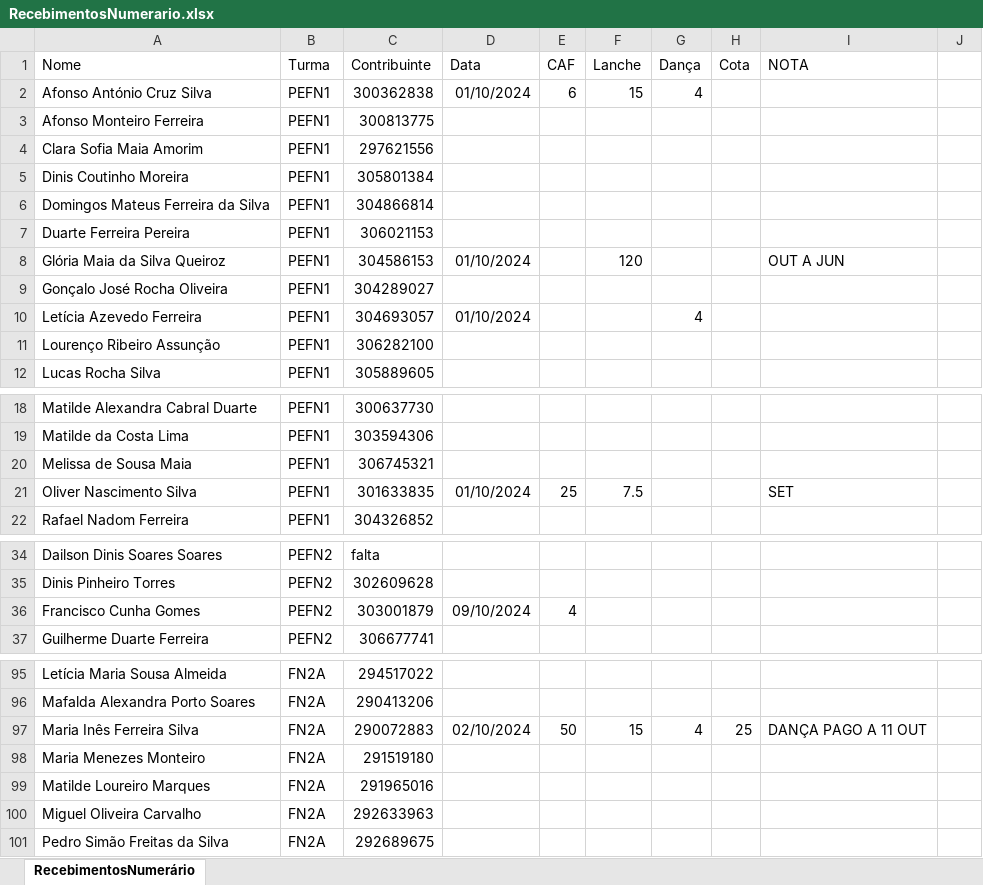
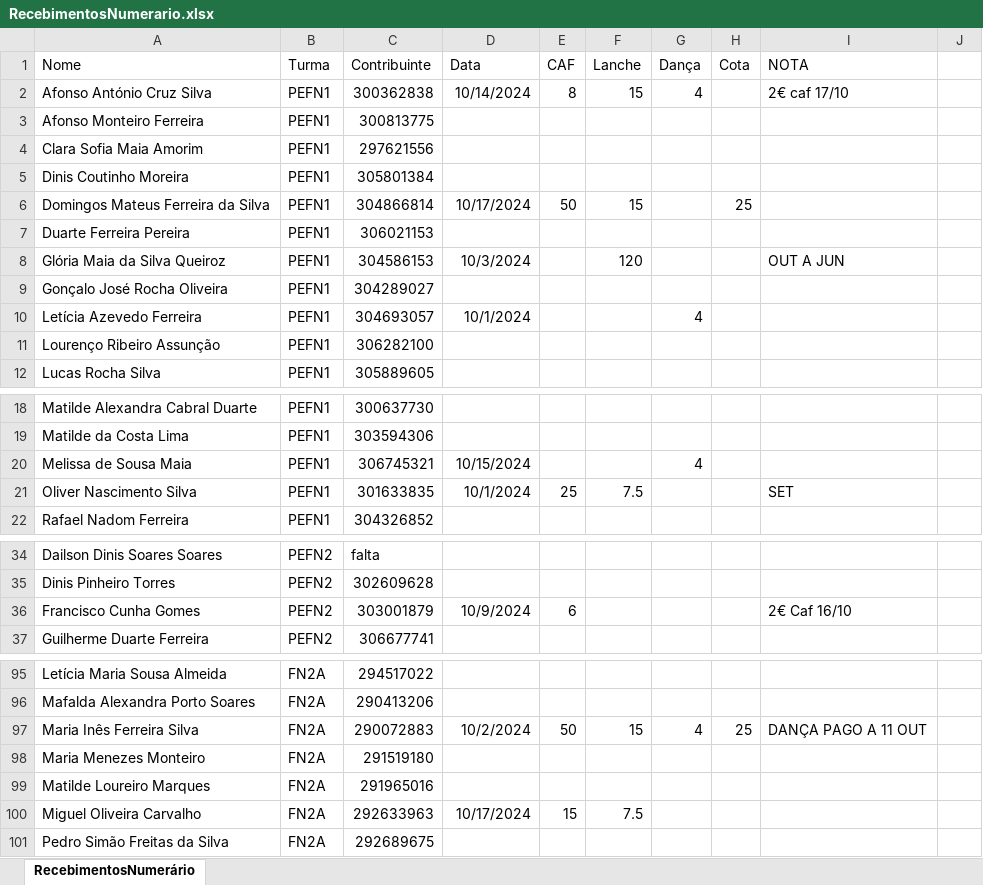
Before and after one commit to Boliveira2/School, an Excel workbook: GestorReceitas/outubro/RecebimentosNumerario.xlsx, sheet RecebimentosNumerário, drawn as a sheet; only a part is shown, gaps mark what is left out; values as stored, in another font and other column widths than the file's, no borders; the diff covers the shown part only; the diff names each change by its address in the sheet, - before the commit and + after, or states it on an @@ line.

Commit message:
Outubro

```diff
--- a/GestorReceitas/outubro/RecebimentosNumerario.xlsx (sheet RecebimentosNumerário)
+++ b/GestorReceitas/outubro/RecebimentosNumerario.xlsx (sheet RecebimentosNumerário)
-D2 (Data): 01/10/2024
+D2 (Data): 10/14/2024
-E2 (CAF): 6
+E2 (CAF): 8
-I2 (NOTA): (empty)
+I2 (NOTA): 2€ caf 17/10
-D6 (Data): (empty)
+D6 (Data): 10/17/2024
-E6 (CAF): (empty)
+E6 (CAF): 50
-F6 (Lanche): (empty)
+F6 (Lanche): 15
-H6 (Cota): (empty)
+H6 (Cota): 25
-D8 (Data): 01/10/2024
+D8 (Data): 10/3/2024
-D10 (Data): 01/10/2024
+D10 (Data): 10/1/2024
-D20 (Data): (empty)
+D20 (Data): 10/15/2024
-G20 (Dança): (empty)
+G20 (Dança): 4
-D21 (Data): 01/10/2024
+D21 (Data): 10/1/2024
-D36 (Data): 09/10/2024
+D36 (Data): 10/9/2024
-E36 (CAF): 4
+E36 (CAF): 6
-I36 (NOTA): (empty)
+I36 (NOTA): 2€ Caf 16/10
-D97 (Data): 02/10/2024
+D97 (Data): 10/2/2024
-D100 (Data): (empty)
+D100 (Data): 10/17/2024
-E100 (CAF): (empty)
+E100 (CAF): 15
-F100 (Lanche): (empty)
+F100 (Lanche): 7.5
```
Also changed, not shown: 7 edited cells elsewhere in this sheet, GestorReceitas/InputFiles/entradas.xlsx, GestorReceitas/Setembro/relatorioMensal_setembro.xlsx, 7 other files.
